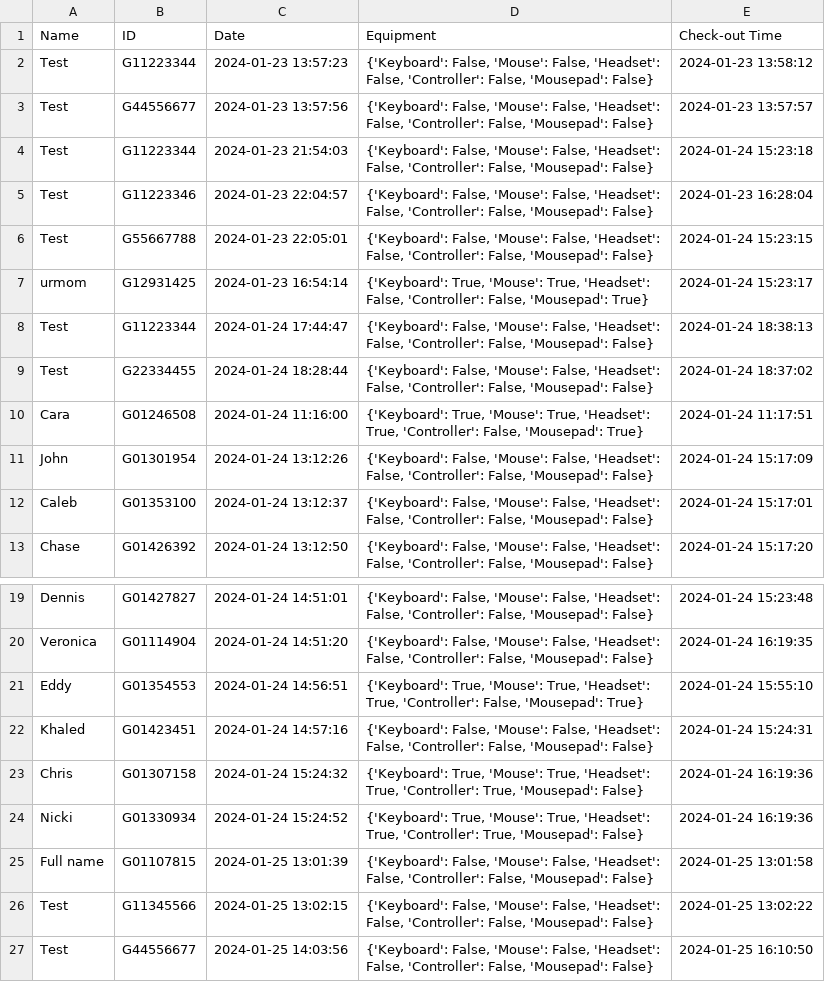
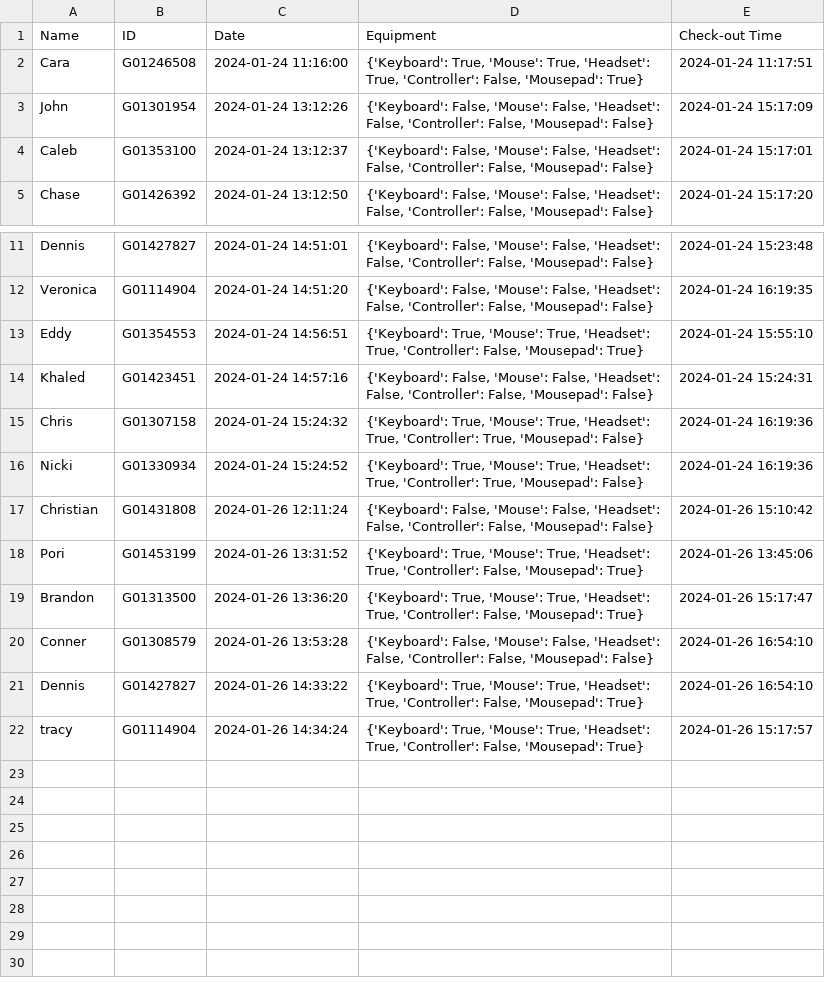
Before and after one commit to MarioDS15/Room-Manager, a CSV file: dist/OfficeHours/_internal/csvFiles/current_week.csv, drawn as a sheet; only a part is shown, gaps mark what is left out.

```diff
--- a/dist/OfficeHours/_internal/csvFiles/current_week.csv
+++ b/dist/OfficeHours/_internal/csvFiles/current_week.csv
@@ -1,10 +1,2 @@
 Name, ID, Date, Equipment,Check-out Time
-Test,G11223344,2024-01-23 13:57:23,"{'Keyboard': False, 'Mouse': False, 'Headset': False, 'Controller': False, 'Mousepad': False}",2024-01-23 13:58:12
-Test,G44556677,2024-01-23 13:57:56,"{'Keyboard': False, 'Mouse': False, 'Headset': False, 'Controller': False, 'Mousepad': False}",2024-01-23 13:57:57
-Test,G11223344,2024-01-23 21:54:03,"{'Keyboard': False, 'Mouse': False, 'Headset': False, 'Controller': False, 'Mousepad': False}",2024-01-24 15:23:18
-Test,G11223346,2024-01-23 22:04:57,"{'Keyboard': False, 'Mouse': False, 'Headset': False, 'Controller': False, 'Mousepad': False}",2024-01-23 16:28:04
-Test,G55667788,2024-01-23 22:05:01,"{'Keyboard': False, 'Mouse': False, 'Headset': False, 'Controller': False, 'Mousepad': False}",2024-01-24 15:23:15
-urmom,G12931425,2024-01-23 16:54:14,"{'Keyboard': True, 'Mouse': True, 'Headset': False, 'Controller': False, 'Mousepad': True}",2024-01-24 15:23:17
-Test,G11223344,2024-01-24 17:44:47,"{'Keyboard': False, 'Mouse': False, 'Headset': False, 'Controller': False, 'Mousepad': False}",2024-01-24 18:38:13
-Test,G22334455,2024-01-24 18:28:44,"{'Keyboard': False, 'Mouse': False, 'Headset': False, 'Controller': False, 'Mousepad': False}",2024-01-24 18:37:02
 Cara,G01246508,2024-01-24 11:16:00,"{'Keyboard': True, 'Mouse': True, 'Headset': True, 'Controller': False, 'Mousepad': True}",2024-01-24 11:17:51
@@ -24,4 +16,7 @@ Chris,G01307158,2024-01-24 15:24:32,"{'Keyboard': True, 'Mouse': True, 'Headset'
 Nicki,G01330934,2024-01-24 15:24:52,"{'Keyboard': True, 'Mouse': True, 'Headset': True, 'Controller': True, 'Mousepad': False}",2024-01-24 16:19:36
-Full name,G01107815,2024-01-25 13:01:39,"{'Keyboard': False, 'Mouse': False, 'Headset': False, 'Controller': False, 'Mousepad': False}",2024-01-25 13:01:58
-Test,G11345566,2024-01-25 13:02:15,"{'Keyboard': False, 'Mouse': False, 'Headset': False, 'Controller': False, 'Mousepad': False}",2024-01-25 13:02:22
-Test,G44556677,2024-01-25 14:03:56,"{'Keyboard': False, 'Mouse': False, 'Headset': False, 'Controller': False, 'Mousepad': False}",2024-01-25 16:10:50
+Christian,G01431808,2024-01-26 12:11:24,"{'Keyboard': False, 'Mouse': False, 'Headset': False, 'Controller': False, 'Mousepad': False}",2024-01-26 15:10:42
+Pori,G01453199,2024-01-26 13:31:52,"{'Keyboard': True, 'Mouse': True, 'Headset': True, 'Controller': False, 'Mousepad': True}",2024-01-26 13:45:06
+Brandon,G01313500,2024-01-26 13:36:20,"{'Keyboard': True, 'Mouse': True, 'Headset': True, 'Controller': False, 'Mousepad': True}",2024-01-26 15:17:47
+Conner,G01308579,2024-01-26 13:53:28,"{'Keyboard': False, 'Mouse': False, 'Headset': False, 'Controller': False, 'Mousepad': False}",2024-01-26 16:54:10
+Dennis,G01427827,2024-01-26 14:33:22,"{'Keyboard': True, 'Mouse': True, 'Headset': True, 'Controller': False, 'Mousepad': True}",2024-01-26 16:54:10
+tracy,G01114904,2024-01-26 14:34:24,"{'Keyboard': True, 'Mouse': True, 'Headset': True, 'Controller': False, 'Mousepad': True}",2024-01-26 15:17:57
```
Also changed, not shown: csvFiles/current_week.csv, csvFiles/log_entries.csv, 17 other files.
